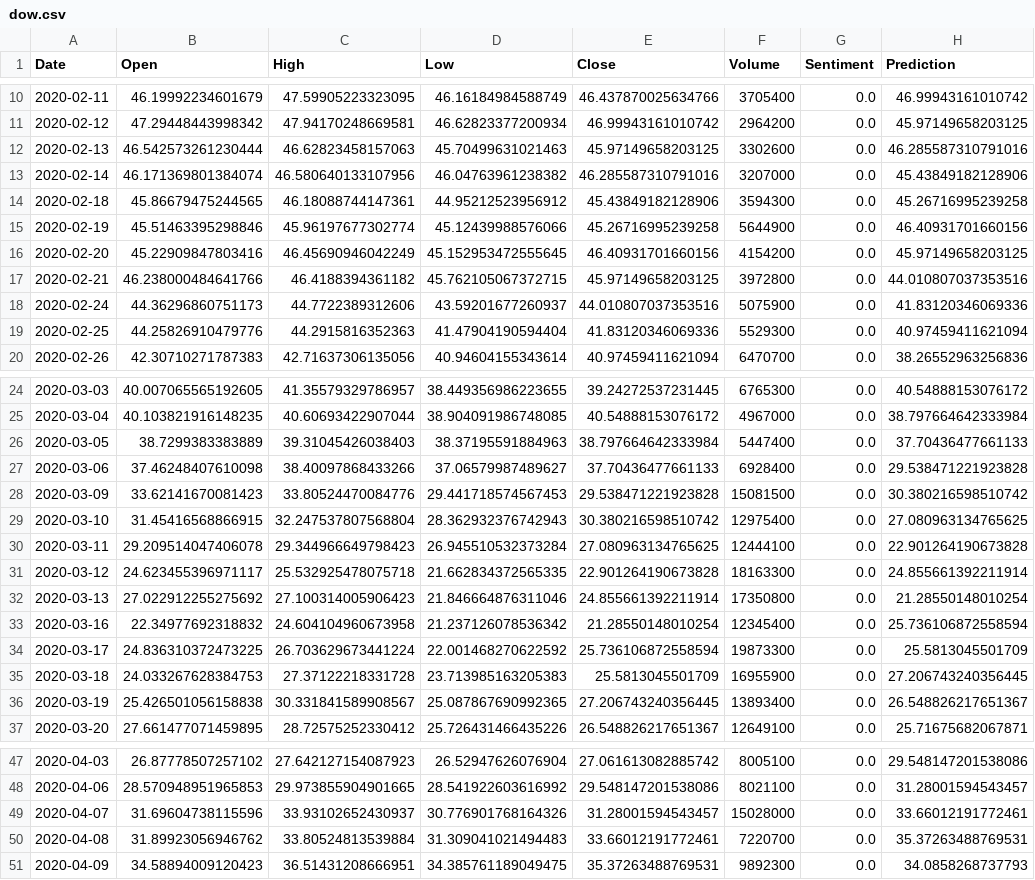
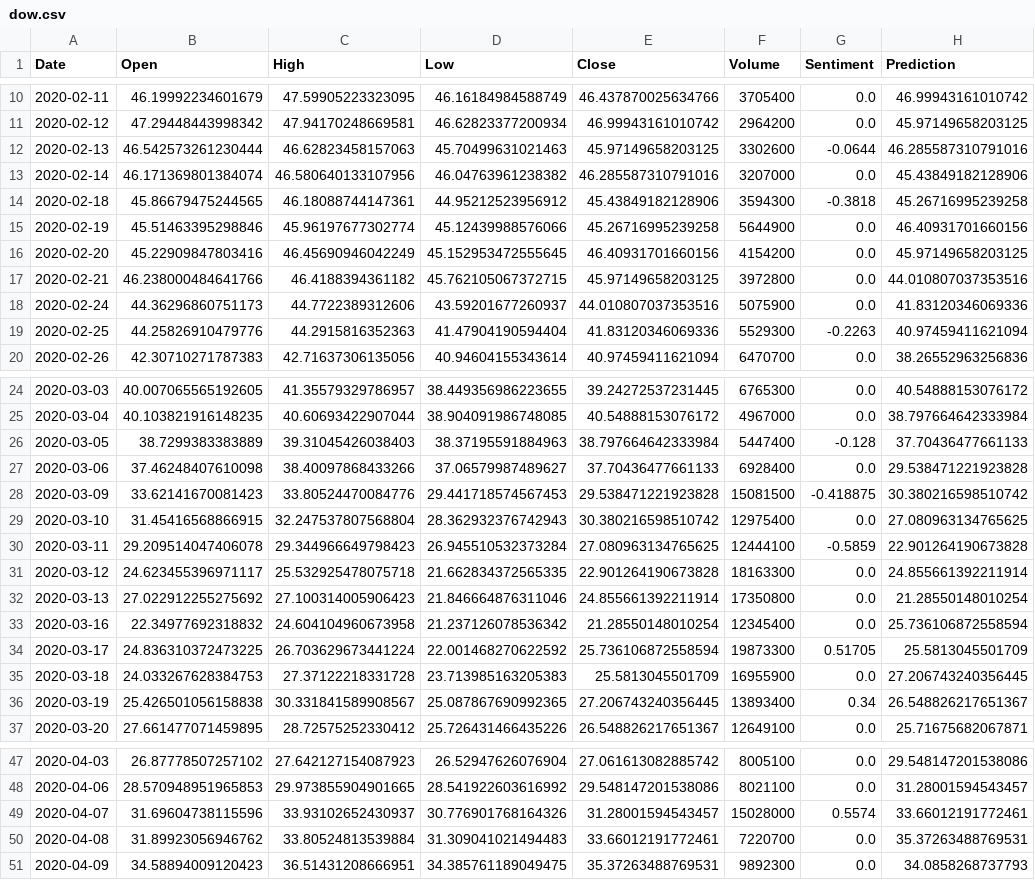
Before and after one commit to jhook1/StockPredictor, a CSV file: data/dow.csv, drawn as a sheet; only a part is shown, gaps mark what is left out; the diff covers the shown part only.

```diff
--- a/data/dow.csv
+++ b/data/dow.csv
@@ -11,5 +11,5 @@ Date,Open,High,Low,Close,Volume,Sentiment,Prediction
 2020-02-12,47.29448443998342,47.94170248669581,46.62823377200934,46.99943161010742,2964200,0.0,45.97149658203125
-2020-02-13,46.542573261230444,46.62823458157063,45.70499631021463,45.97149658203125,3302600,0.0,46.285587310791016
+2020-02-13,46.542573261230444,46.62823458157063,45.70499631021463,45.97149658203125,3302600,-0.0644,46.285587310791016
 2020-02-14,46.171369801384074,46.580640133107956,46.04763961238382,46.285587310791016,3207000,0.0,45.43849182128906
-2020-02-18,45.86679475244565,46.18088744147361,44.95212523956912,45.43849182128906,3594300,0.0,45.26716995239258
+2020-02-18,45.86679475244565,46.18088744147361,44.95212523956912,45.43849182128906,3594300,-0.3818,45.26716995239258
 2020-02-19,45.51463395298846,45.96197677302774,45.12439988576066,45.26716995239258,5644900,0.0,46.40931701660156
@@ -18,3 +18,3 @@ Date,Open,High,Low,Close,Volume,Sentiment,Prediction
 2020-02-24,44.36296860751173,44.7722389312606,43.59201677260937,44.010807037353516,5075900,0.0,41.83120346069336
-2020-02-25,44.25826910479776,44.2915816352363,41.47904190594404,41.83120346069336,5529300,0.0,40.97459411621094
+2020-02-25,44.25826910479776,44.2915816352363,41.47904190594404,41.83120346069336,5529300,-0.2263,40.97459411621094
 2020-02-26,42.30710271787383,42.71637306135056,40.94604155343614,40.97459411621094,6470700,0.0,38.26552963256836
@@ -25,7 +25,7 @@ Date,Open,High,Low,Close,Volume,Sentiment,Prediction
 2020-03-04,40.103821916148235,40.60693422907044,38.904091986748085,40.54888153076172,4967000,0.0,38.797664642333984
-2020-03-05,38.7299383383889,39.31045426038403,38.37195591884963,38.797664642333984,5447400,0.0,37.70436477661133
+2020-03-05,38.7299383383889,39.31045426038403,38.37195591884963,38.797664642333984,5447400,-0.128,37.70436477661133
 2020-03-06,37.46248407610098,38.40097868433266,37.06579987489627,37.70436477661133,6928400,0.0,29.538471221923828
-2020-03-09,33.62141670081423,33.80524470084776,29.441718574567453,29.538471221923828,15081500,0.0,30.380216598510742
+2020-03-09,33.62141670081423,33.80524470084776,29.441718574567453,29.538471221923828,15081500,-0.418875,30.380216598510742
 2020-03-10,31.45416568866915,32.247537807568804,28.362932376742943,30.380216598510742,12975400,0.0,27.080963134765625
-2020-03-11,29.209514047406078,29.344966649798423,26.945510532373284,27.080963134765625,12444100,0.0,22.901264190673828
+2020-03-11,29.209514047406078,29.344966649798423,26.945510532373284,27.080963134765625,12444100,-0.5859,22.901264190673828
 2020-03-12,24.623455396971117,25.532925478075718,21.662834372565335,22.901264190673828,18163300,0.0,24.855661392211914
@@ -33,5 +33,5 @@ Date,Open,High,Low,Close,Volume,Sentiment,Prediction
 2020-03-16,22.34977692318832,24.604104960673958,21.237126078536342,21.28550148010254,12345400,0.0,25.736106872558594
-2020-03-17,24.836310372473225,26.703629673441224,22.001468270622592,25.736106872558594,19873300,0.0,25.5813045501709
+2020-03-17,24.836310372473225,26.703629673441224,22.001468270622592,25.736106872558594,19873300,0.51705,25.5813045501709
 2020-03-18,24.033267628384753,27.37122218331728,23.713985163205383,25.5813045501709,16955900,0.0,27.206743240356445
-2020-03-19,25.426501056158838,30.331841589908567,25.087867690992365,27.206743240356445,13893400,0.0,26.548826217651367
+2020-03-19,25.426501056158838,30.331841589908567,25.087867690992365,27.206743240356445,13893400,0.34,26.548826217651367
 2020-03-20,27.661477071459895,28.72575252330412,25.726431466435226,26.548826217651367,12649100,0.0,25.71675682067871
@@ -48,3 +48,3 @@ Date,Open,High,Low,Close,Volume,Sentiment,Prediction
 2020-04-06,28.570948951965853,29.973855904901665,28.541922603616992,29.548147201538086,8021100,0.0,31.28001594543457
-2020-04-07,31.69604738115596,33.93102652430937,30.776901768164326,31.28001594543457,15028000,0.0,33.66012191772461
+2020-04-07,31.69604738115596,33.93102652430937,30.776901768164326,31.28001594543457,15028000,0.5574,33.66012191772461
 2020-04-08,31.89923056946762,33.80524813539884,31.309041021494483,33.66012191772461,7220700,0.0,35.37263488769531
```
Also changed, not shown: 24 edited cells elsewhere in this file, data/aapl.csv, data/ba.csv, 30 other files.
